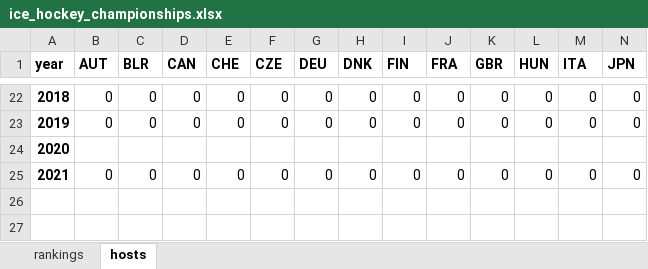
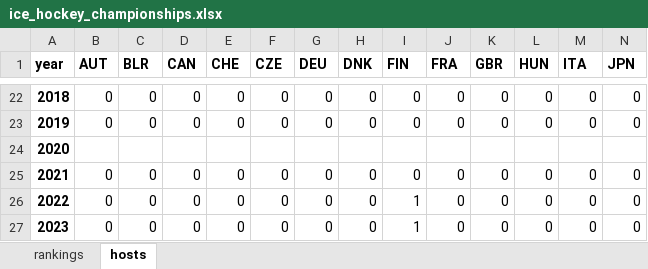
Before and after one commit to vladimirholy/gasmodel, an Excel workbook: data-raw/ice_hockey_championships.xlsx, sheet hosts, drawn as a sheet; only a part is shown, gaps mark what is left out; values as stored, in another font and other column widths than the file's, no borders; rows hold the shown columns only; the diff names each change by its address in the sheet, - before the commit and + after, or states it on an @@ line.

Commit message:
Updating ice hockey results

```diff
--- a/data-raw/ice_hockey_championships.xlsx (sheet hosts)
+++ b/data-raw/ice_hockey_championships.xlsx (sheet hosts)
+row 26: 2022 | 0 | 0 | 0 | 0 | 0 | 0 | 0 | 1 | 0 | 0 | 0 | 0 | 0
+row 27: 2023 | 0 | 0 | 0 | 0 | 0 | 0 | 0 | 1 | 0 | 0 | 0 | 0 | 0
```
Also changed, not shown: sheet rankings, 2 other files.
